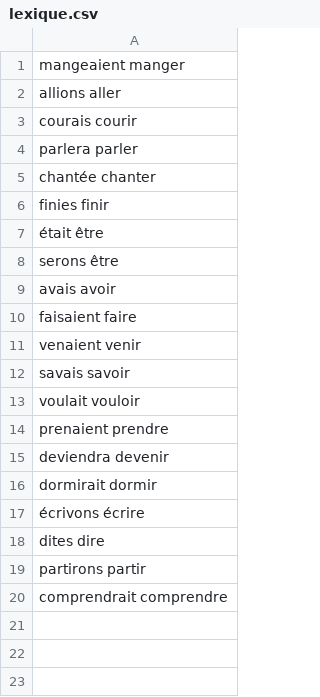
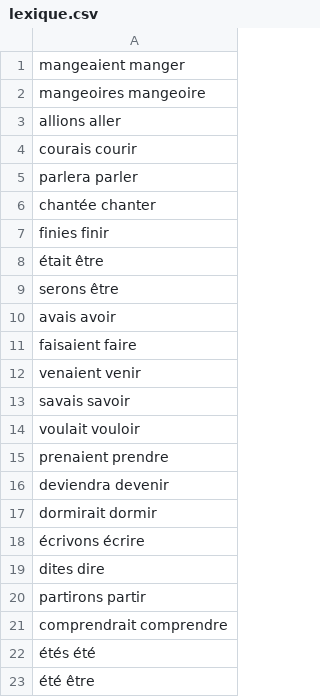
Before and after one commit to LLrnz/NLP-101, a CSV file: TD5/lexique.csv, drawn as a sheet.

```diff
--- a/TD5/lexique.csv
+++ b/TD5/lexique.csv
@@ -1,2 +1,3 @@
 mangeaient manger
+mangeoires mangeoire
 allions aller
@@ -20 +21,3 @@ partirons partir
 comprendrait comprendre
+étés été
+été être
```
Also changed, not shown: 2 other files.
